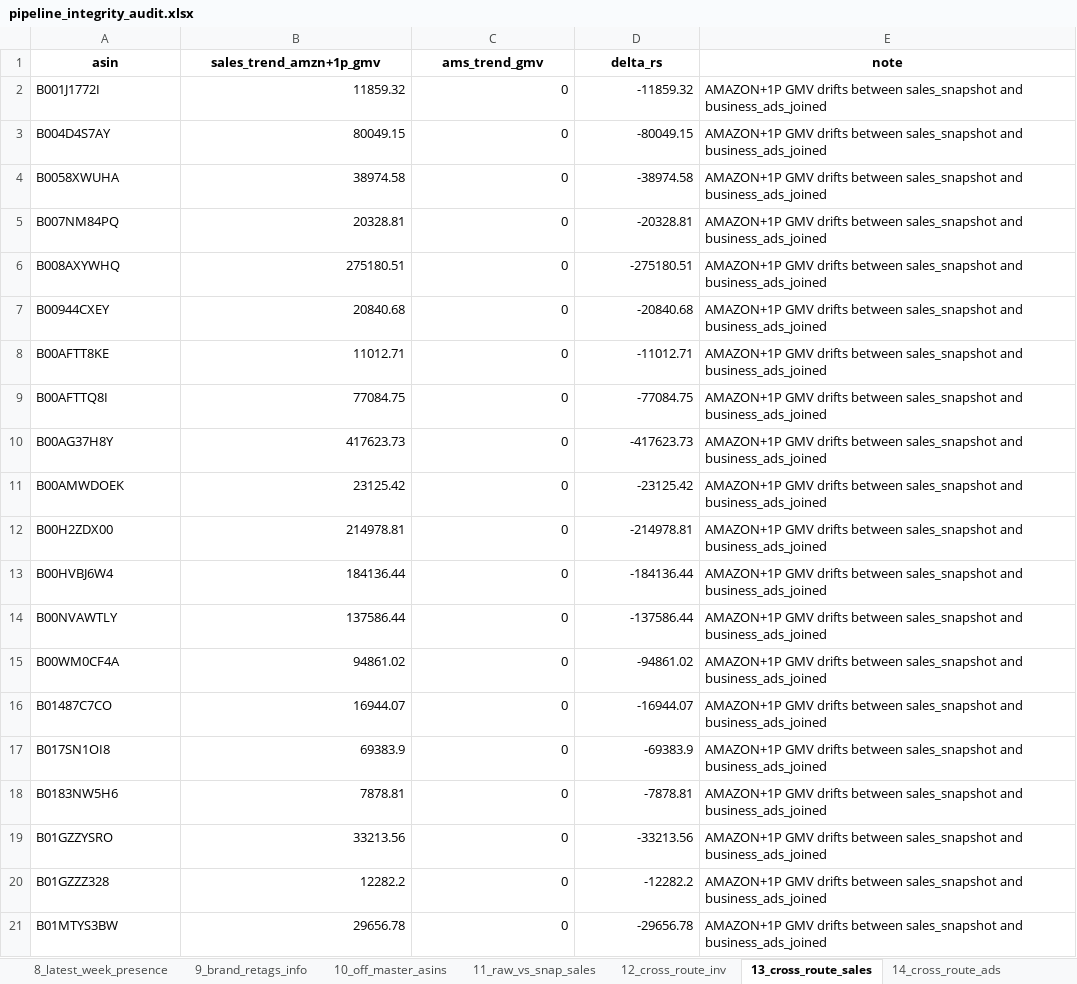
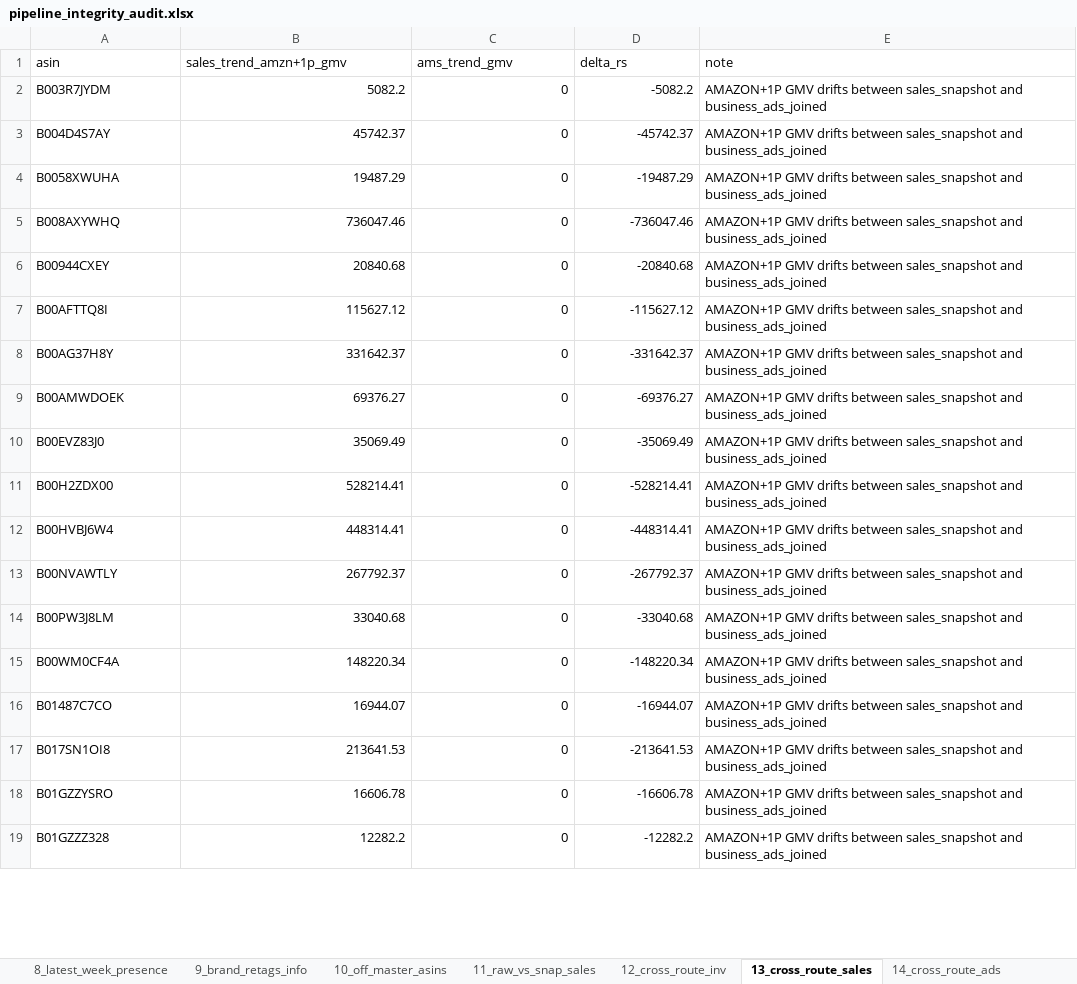
Before and after one commit to nitesh-lang/weekly-dashboard-fastapi, an Excel workbook: data/processed/pipeline_integrity_audit.xlsx, sheet 13_cross_route_sales, drawn as a sheet; only a part is shown; values as stored, in another font and other column widths than the file's, no borders; removed rows and columns are numbered as before the commit, all else as after; the diff covers the shown part only; the diff names each change by its address in the sheet, - before the commit and + after, or states it on an @@ line.

```diff
--- a/data/processed/pipeline_integrity_audit.xlsx (sheet 13_cross_route_sales)
+++ b/data/processed/pipeline_integrity_audit.xlsx (sheet 13_cross_route_sales)
@@ A1:E1 bold: on → off, alignment: center → left @@
-row 2: B001J1772I | 11859.32 | 0 | -11859.32 | AMAZON+1P GMV drifts between sales_snapshot and business_ads_joined
+row 2: B003R7JYDM | 5082.2 | 0 | -5082.2 | AMAZON+1P GMV drifts between sales_snapshot and business_ads_joined
-B3 (sales_trend_amzn+1p_gmv): 80049.15
+B3 (sales_trend_amzn+1p_gmv): 45742.37
-D3 (delta_rs): -80049.15
+D3 (delta_rs): -45742.37
-B4 (sales_trend_amzn+1p_gmv): 38974.58
+B4 (sales_trend_amzn+1p_gmv): 19487.29
-D4 (delta_rs): -38974.58
+D4 (delta_rs): -19487.29
-row 5: B007NM84PQ | 20328.81 | 0 | -20328.81 | AMAZON+1P GMV drifts between sales_snapshot and business_ads_joined
-B5 (sales_trend_amzn+1p_gmv): 275180.51
+B5 (sales_trend_amzn+1p_gmv): 736047.46
-D5 (delta_rs): -275180.51
+D5 (delta_rs): -736047.46
-row 8: B00AFTT8KE | 11012.71 | 0 | -11012.71 | AMAZON+1P GMV drifts between sales_snapshot and business_ads_joined
-B7 (sales_trend_amzn+1p_gmv): 77084.75
+B7 (sales_trend_amzn+1p_gmv): 115627.12
-D7 (delta_rs): -77084.75
+D7 (delta_rs): -115627.12
-B8 (sales_trend_amzn+1p_gmv): 417623.73
+B8 (sales_trend_amzn+1p_gmv): 331642.37
-D8 (delta_rs): -417623.73
+D8 (delta_rs): -331642.37
-B9 (sales_trend_amzn+1p_gmv): 23125.42
+B9 (sales_trend_amzn+1p_gmv): 69376.27
-D9 (delta_rs): -23125.42
+D9 (delta_rs): -69376.27
+row 10: B00EVZ83J0 | 35069.49 | 0 | -35069.49 | AMAZON+1P GMV drifts between sales_snapshot and business_ads_joined
-B11 (sales_trend_amzn+1p_gmv): 214978.81
+B11 (sales_trend_amzn+1p_gmv): 528214.41
-D11 (delta_rs): -214978.81
+D11 (delta_rs): -528214.41
-B12 (sales_trend_amzn+1p_gmv): 184136.44
+B12 (sales_trend_amzn+1p_gmv): 448314.41
-D12 (delta_rs): -184136.44
+D12 (delta_rs): -448314.41
-B13 (sales_trend_amzn+1p_gmv): 137586.44
+B13 (sales_trend_amzn+1p_gmv): 267792.37
-D13 (delta_rs): -137586.44
+D13 (delta_rs): -267792.37
+row 14: B00PW3J8LM | 33040.68 | 0 | -33040.68 | AMAZON+1P GMV drifts between sales_snapshot and business_ads_joined
-B15 (sales_trend_amzn+1p_gmv): 94861.02
+B15 (sales_trend_amzn+1p_gmv): 148220.34
-D15 (delta_rs): -94861.02
+D15 (delta_rs): -148220.34
-B17 (sales_trend_amzn+1p_gmv): 69383.9
+B17 (sales_trend_amzn+1p_gmv): 213641.53
-D17 (delta_rs): -69383.9
+D17 (delta_rs): -213641.53
-row 18: B0183NW5H6 | 7878.81 | 0 | -7878.81 | AMAZON+1P GMV drifts between sales_snapshot and business_ads_joined
-B18 (sales_trend_amzn+1p_gmv): 33213.56
+B18 (sales_trend_amzn+1p_gmv): 16606.78
-D18 (delta_rs): -33213.56
+D18 (delta_rs): -16606.78
-row 21: B01MTYS3BW | 29656.78 | 0 | -29656.78 | AMAZON+1P GMV drifts between sales_snapshot and business_ads_joined
```
Also changed, not shown: 216 added rows, 33 removed rows and 84 edited cells elsewhere in this sheet, sheet 9_brand_retags_info, sheet 16_cross_route_units, sheet 1_raw_vs_snapshot, sheet 5_went_to_zero, sheet 21_brand_magnitude_regression, sheet 8_latest_week_presence, 19 more sheets, data/raw/inventory/Week 27/Audio_Array/Vendor SOH (SP-API).xlsx, data/raw/inventory/Week 27/Tonor/Vendor SOH (SP-API).xlsx, 43 other files.
